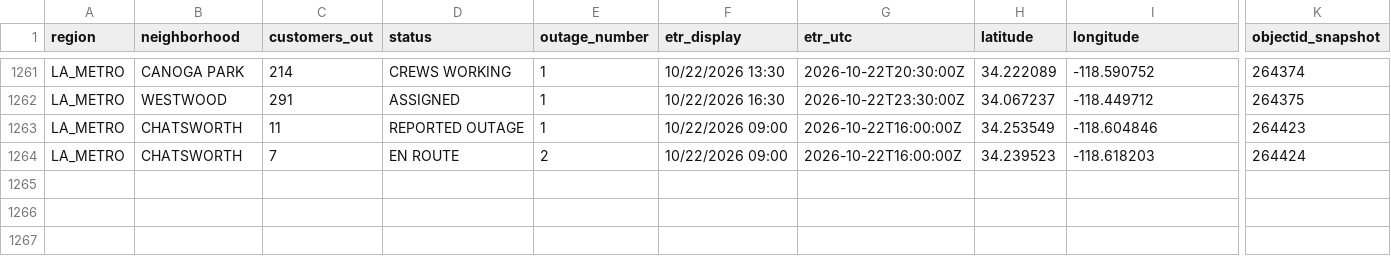
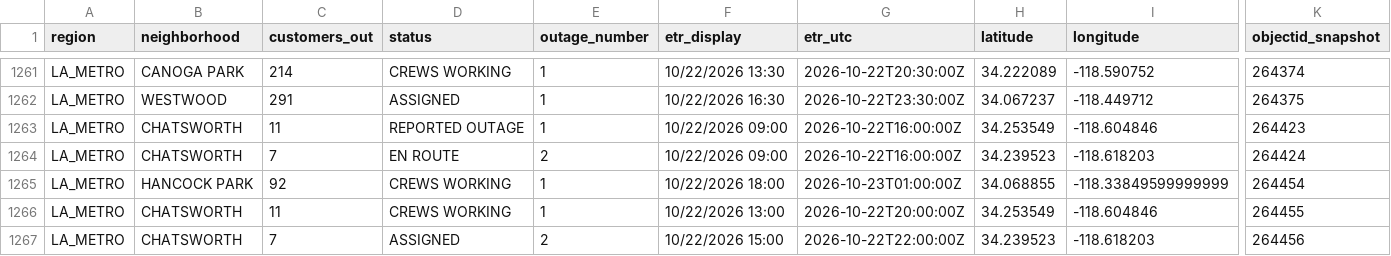
Before and after one commit to danish0305/sce-outage-tracker, a CSV file: ladwp/ladwp_la_outages_history.csv, drawn as a sheet; only a part is shown, gaps mark what is left out; rows hold the shown columns only; the diff names each change by its address in the sheet, - before the commit and + after, or states it on an @@ line.

```diff
--- a/ladwp/ladwp_la_outages_history.csv
+++ b/ladwp/ladwp_la_outages_history.csv
+row 1265: LA_METRO | HANCOCK PARK | 92 | CREWS WORKING | 1 | 10/22/2026 18:00 | 2026-10-23T01:00:00Z | 34.068855 | -118.33849599999999 | 264454
+row 1266: LA_METRO | CHATSWORTH | 11 | CREWS WORKING | 1 | 10/22/2026 13:00 | 2026-10-22T20:00:00Z | 34.253549 | -118.604846 | 264455
+row 1267: LA_METRO | CHATSWORTH | 7 | ASSIGNED | 2 | 10/22/2026 15:00 | 2026-10-22T22:00:00Z | 34.239523 | -118.618203 | 264456
```
Also changed, not shown: la_oc_outages_latest.csv, ladwp/ladwp_la_outages_latest.csv, 8 other files.
